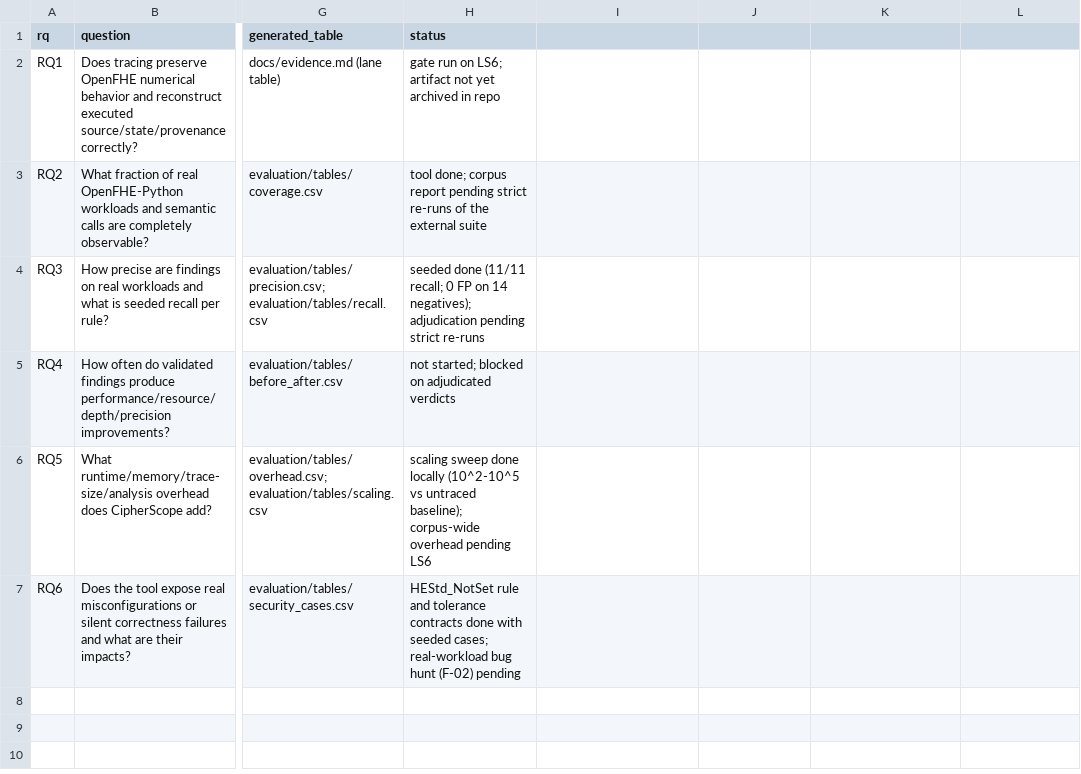
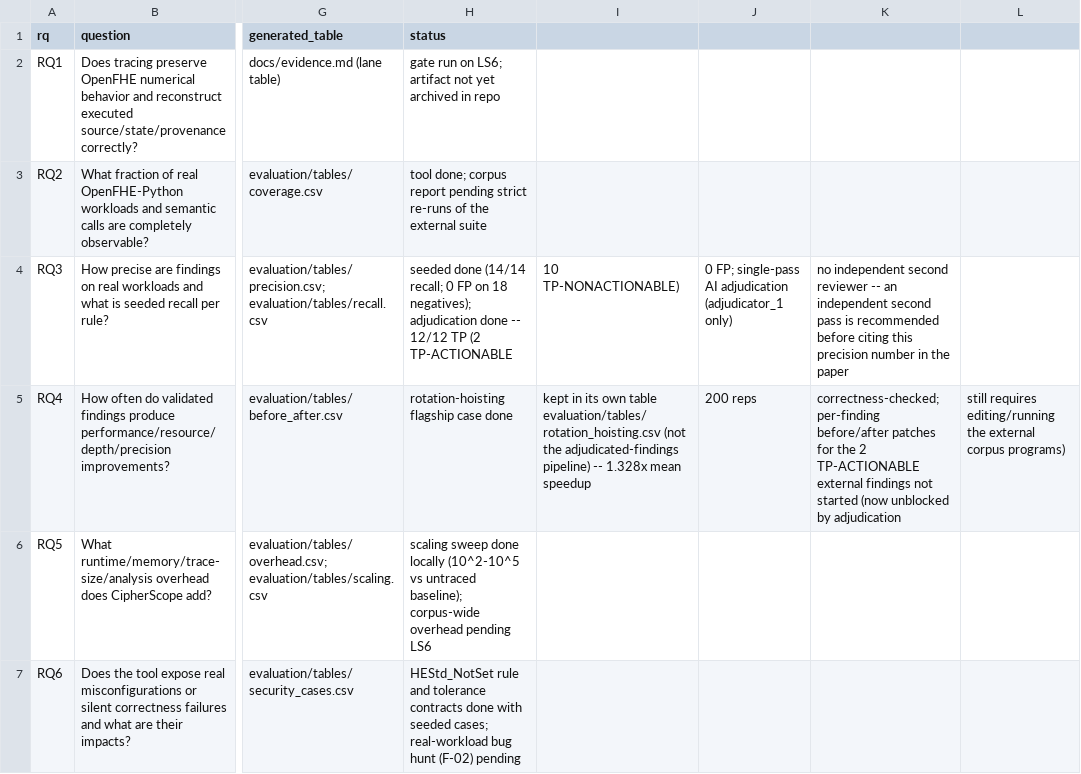
Before and after one commit to Georgakopoulos-Soares-lab/cipherscope, a CSV file: paper/rq_matrix.csv, drawn as a sheet; only a part is shown, gaps mark what is left out; the diff names each change by its address in the sheet, - before the commit and + after, or states it on an @@ line.

```diff
--- a/paper/rq_matrix.csv
+++ b/paper/rq_matrix.csv
-H4 (status): seeded done (11/11 recall; 0 FP on 14 negatives); adjudication pending strict re-runs
+H4 (status): seeded done (14/14 recall; 0 FP on 18 negatives); adjudication done -- 12/12 TP (2 TP-ACTIONABLE
-I4: (empty)
+I4: 10 TP-NONACTIONABLE)
-J4: (empty)
+J4: 0 FP; single-pass AI adjudication (adjudicator_1 only)
-K4: (empty)
+K4: no independent second reviewer -- an independent second pass is recommended before citing this precision number in the paper
-H5 (status): not started; blocked on adjudicated verdicts
+H5 (status): rotation-hoisting flagship case done
-I5: (empty)
+I5: kept in its own table evaluation/tables/rotation_hoisting.csv (not the adjudicated-findings pipeline) -- 1.328x mean speedup
-J5: (empty)
+J5: 200 reps
-K5: (empty)
+K5: correctness-checked; per-finding before/after patches for the 2 TP-ACTIONABLE external findings not started (now unblocked by adjudication
-L5: (empty)
+L5: still requires editing/running the external corpus programs)
```
Also changed, not shown: evaluation/raw/native_overhead.csv, evaluation/raw/semantic_ablation.csv, 35 other files.
